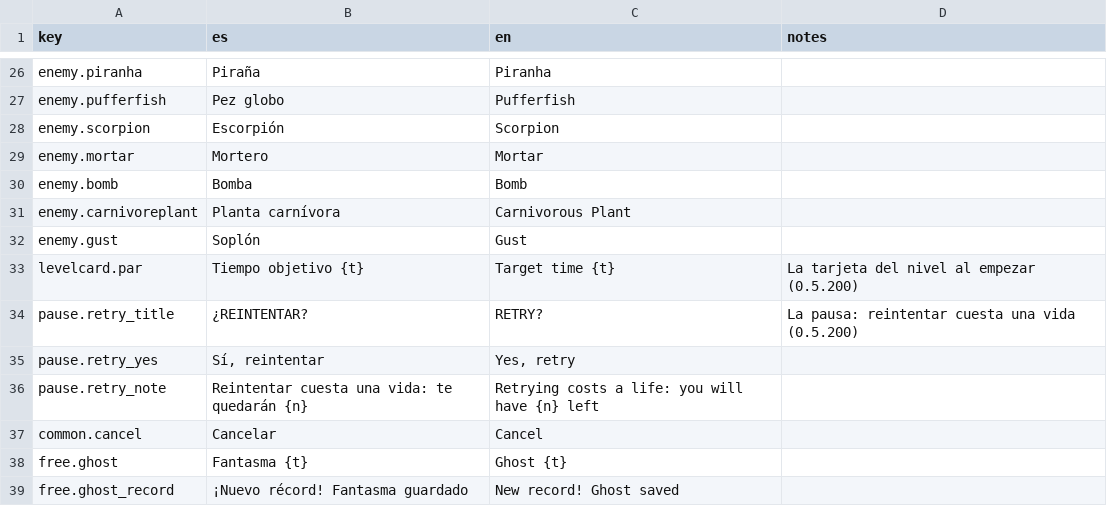
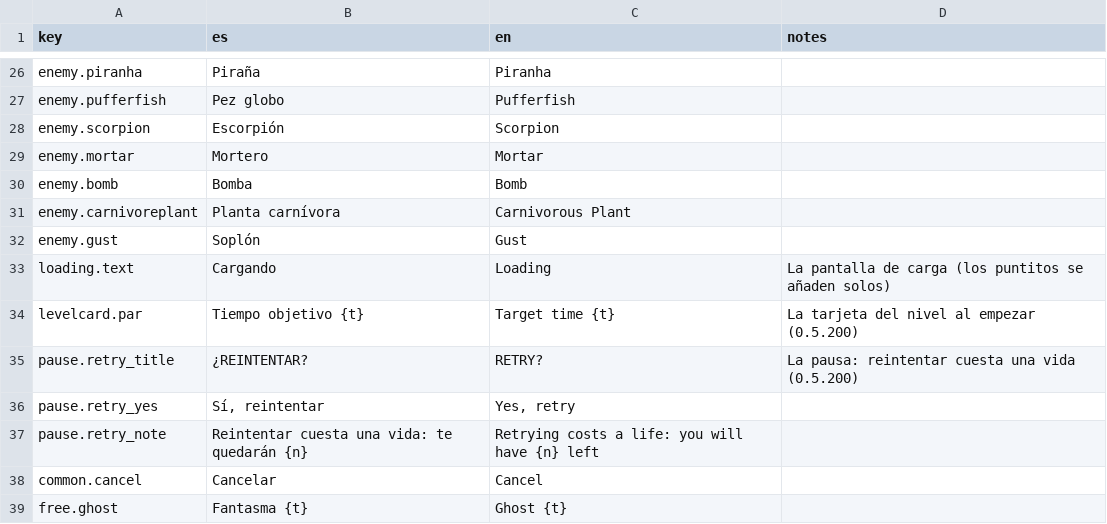
Before and after one commit to leleletus/FlappyMonster, a CSV file: assets/lang/translations.csv, drawn as a sheet; only a part is shown, gaps mark what is left out; the shorter side is filled out with more unchanged rows; the diff names each change by its address in the sheet, - before the commit and + after, or states it on an @@ line.

```diff
--- a/assets/lang/translations.csv
+++ b/assets/lang/translations.csv
+row 33: loading.text | Cargando | Loading | La pantalla de carga (los puntitos se añaden solos)
```
Also changed, not shown: 7 other files.
